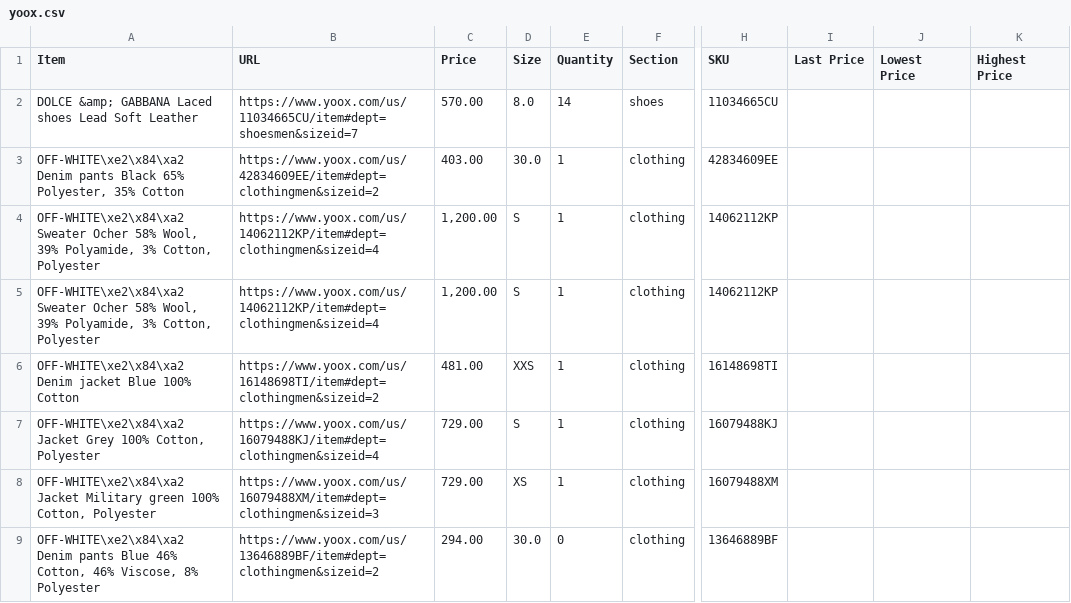
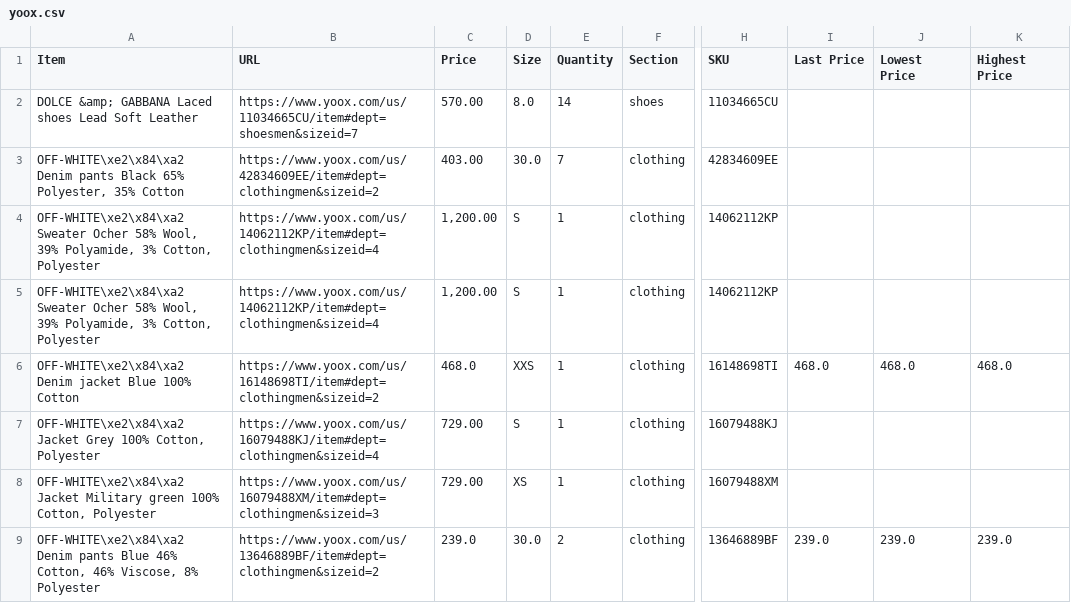
Before and after one commit to wilsonwong1990/Fashion-Tracker, a CSV file: store-csvs/yoox.csv, drawn as a sheet; only a part is shown, gaps mark what is left out; the diff names each change by its address in the sheet, - before the commit and + after, or states it on an @@ line.

Commit message:
fixing more prices

```diff
--- a/store-csvs/yoox.csv
+++ b/store-csvs/yoox.csv
-E3 (Quantity): 1
+E3 (Quantity): 7
-C6 (Price): 481.00
+C6 (Price): 468.0
-I6 (Last Price): (empty)
+I6 (Last Price): 468.0
-J6 (Lowest Price): (empty)
+J6 (Lowest Price): 468.0
-K6 (Highest Price): (empty)
+K6 (Highest Price): 468.0
-C9 (Price): 294.00
+C9 (Price): 239.0
-E9 (Quantity): 0
+E9 (Quantity): 2
-I9 (Last Price): (empty)
+I9 (Last Price): 239.0
-J9 (Lowest Price): (empty)
+J9 (Lowest Price): 239.0
-K9 (Highest Price): (empty)
+K9 (Highest Price): 239.0
```
Also changed, not shown: 1 other file.
